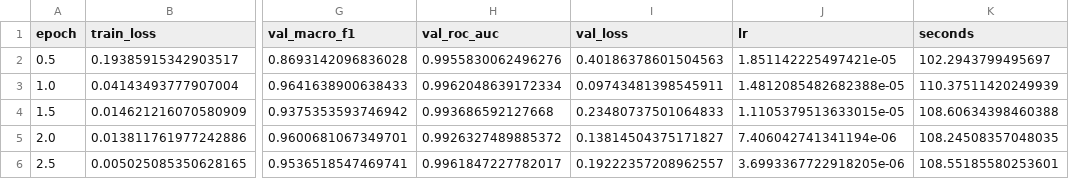
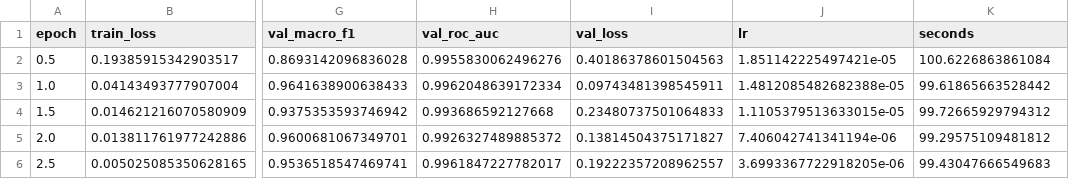
Before and after one commit to U-Karpcova/AI_Text_Detection, a CSV file: runs/daigt/training_logs/distilbert_len256/history.csv, drawn as a sheet; only a part is shown, gaps mark what is left out; the diff names each change by its address in the sheet, - before the commit and + after, or states it on an @@ line.

```diff
--- a/runs/daigt/training_logs/distilbert_len256/history.csv
+++ b/runs/daigt/training_logs/distilbert_len256/history.csv
-K2 (seconds): 102.2943799495697
+K2 (seconds): 100.6226863861084
-K3 (seconds): 110.37511420249939
+K3 (seconds): 99.61865663528442
-K4 (seconds): 108.60634398460388
+K4 (seconds): 99.72665929794312
-K5 (seconds): 108.24508357048035
+K5 (seconds): 99.29575109481812
-K6 (seconds): 108.55185580253601
+K6 (seconds): 99.43047666549683
```
Also changed, not shown: 17 other files.
